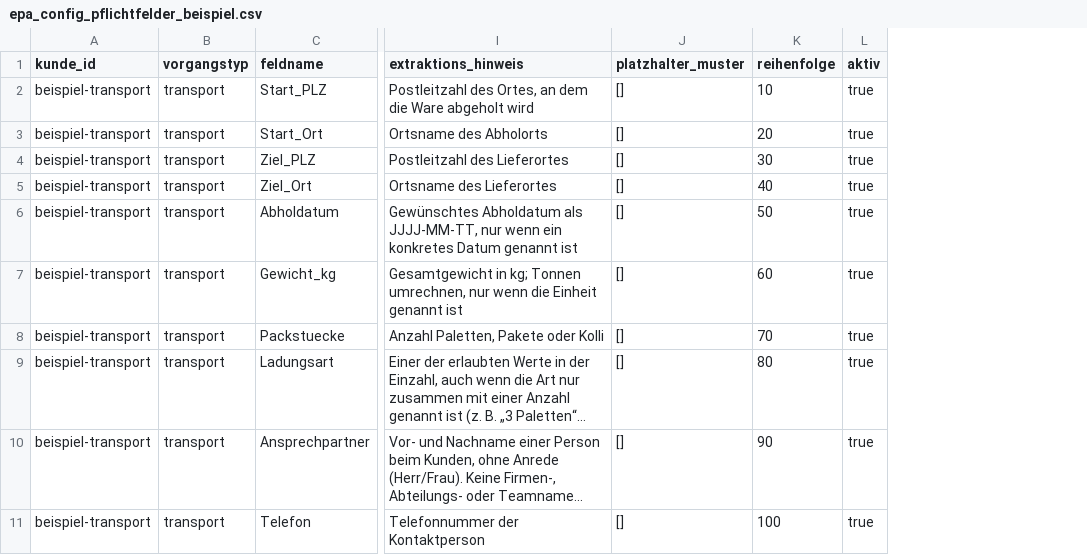
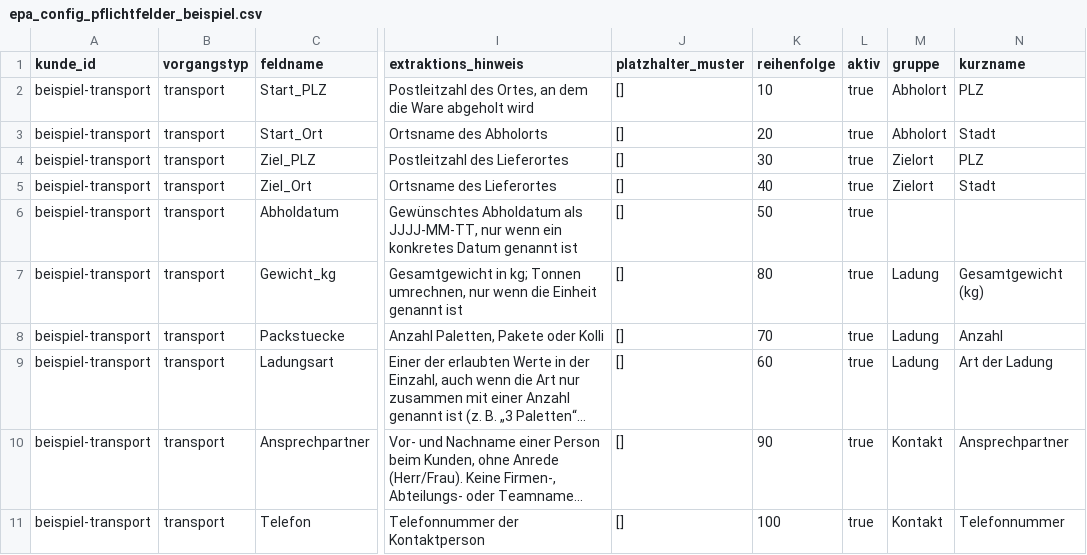
Before and after one commit to timbaule666/n8n, a CSV file: email-process-agent/config/vorlagen/epa_config_pflichtfelder_beispiel.csv, drawn as a sheet; only a part is shown, gaps mark what is left out; long unchanged cells end in …; the diff names each change by its address in the sheet, - before the commit and + after, or states it on an @@ line.

```diff
--- a/email-process-agent/config/vorlagen/epa_config_pflichtfelder_beispiel.csv
+++ b/email-process-agent/config/vorlagen/epa_config_pflichtfelder_beispiel.csv
+column M (gruppe), rows 2-11: Abholort | Abholort | Zielort | Zielort |  | Ladung | Ladung | Ladung | Kontakt | Kontakt
+column N (kurzname), rows 2-11: PLZ | Stadt | PLZ | Stadt |  | Gesamtgewicht (kg) | Anzahl | Art der Ladung | Ansprechpartner | Telefonnummer
-K7 (reihenfolge): 60
+K7 (reihenfolge): 80
-K9 (reihenfolge): 80
+K9 (reihenfolge): 60
```
Also changed, not shown: email-process-agent/config/testphase/vorlage-ki-testfaelle.csv, email-process-agent/config/vorlagen/epa_config_pflichtfelder_leer.csv, 30 other files.
